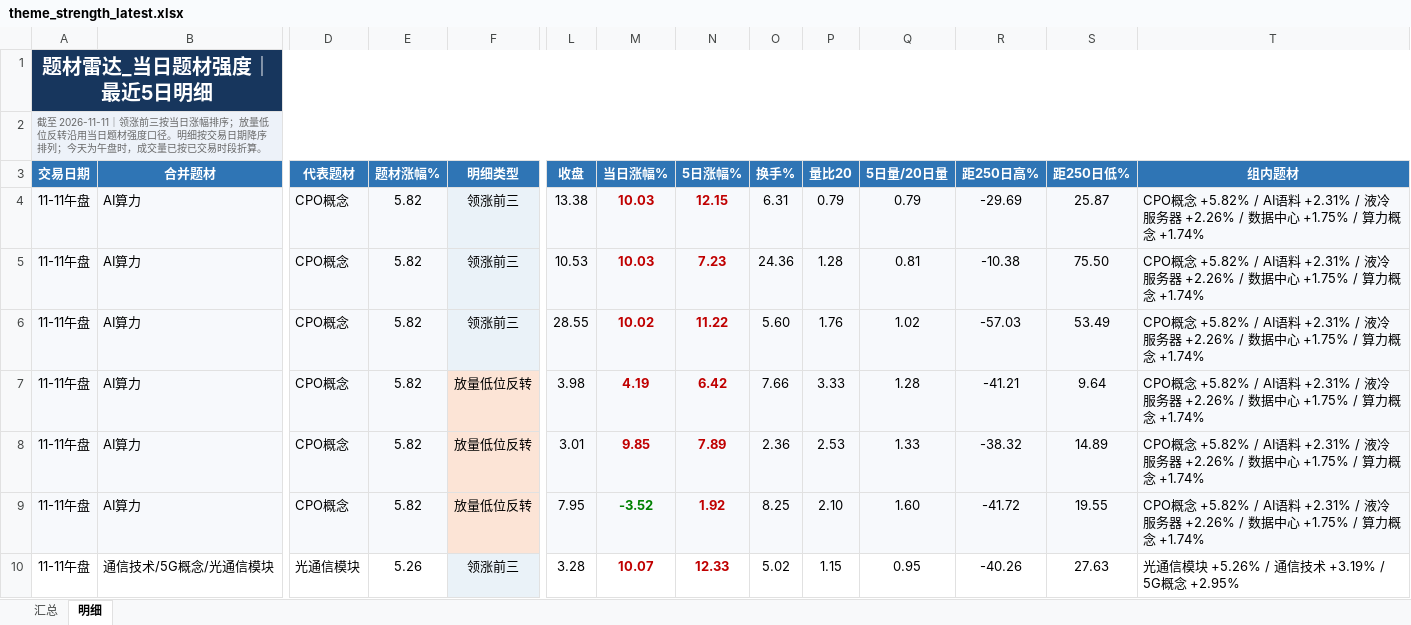
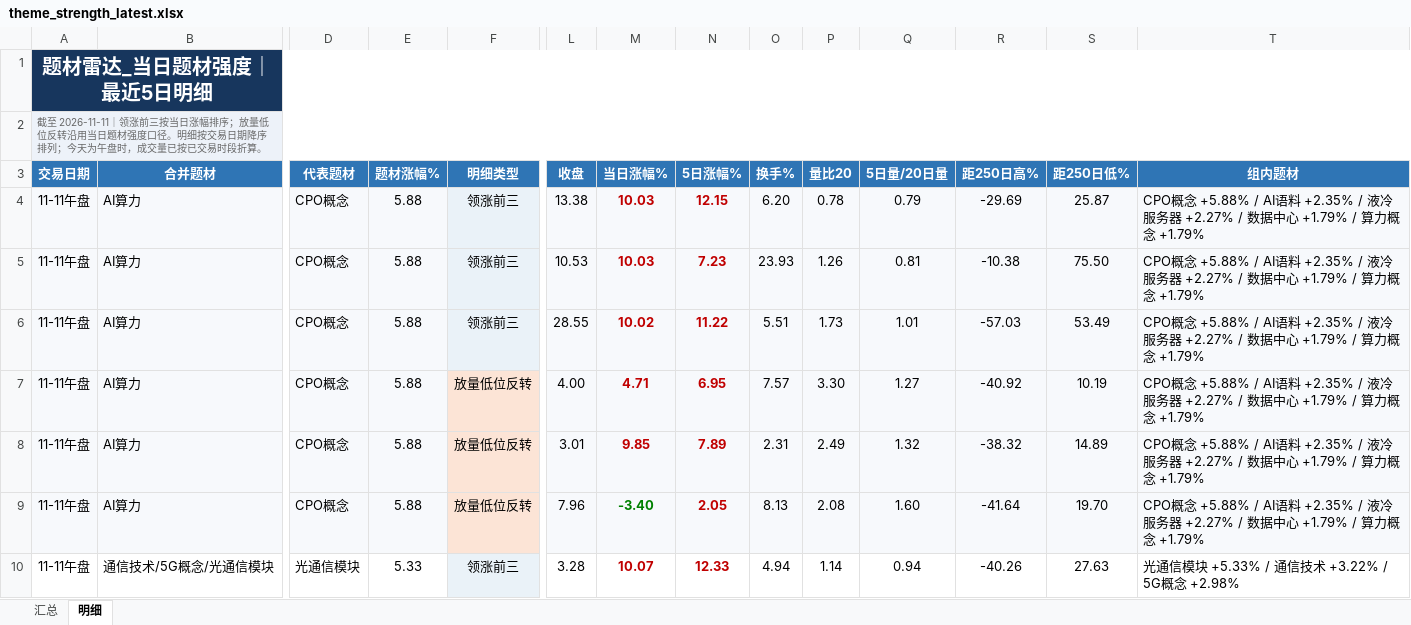
Before and after one commit to nancybhc/a-share-blast-lab, an Excel workbook: data/theme_strength_latest.xlsx, sheet 明细, drawn as a sheet; only a part is shown, gaps mark what is left out; values as stored, in another font and other column widths than the file's, no borders; the diff covers the shown part only; the diff names each change by its address in the sheet, - before the commit and + after, or states it on an @@ line.

```diff
--- a/data/theme_strength_latest.xlsx (sheet 明细)
+++ b/data/theme_strength_latest.xlsx (sheet 明细)
-E4:E9 (题材涨幅%): 5.82
+E4:E9 (题材涨幅%): 5.88
-O4 (换手%): 6.31
+O4 (换手%): 6.20
-P4 (量比20): 0.79
+P4 (量比20): 0.78
-T4:T9 (组内题材): CPO概念 +5.82% / AI语料 +2.31% / 液冷服务器 +2.26% / 数据中心 +1.75% / 算力概念 +1.74%
+T4:T9 (组内题材): CPO概念 +5.88% / AI语料 +2.35% / 液冷服务器 +2.27% / 数据中心 +1.79% / 算力概念 +1.79%
-O5 (换手%): 24.36
+O5 (换手%): 23.93
-P5 (量比20): 1.28
+P5 (量比20): 1.26
-O6 (换手%): 5.60
+O6 (换手%): 5.51
-P6 (量比20): 1.76
+P6 (量比20): 1.73
-Q6 (5日量/20日量): 1.02
+Q6 (5日量/20日量): 1.01
-L7 (收盘): 3.98
+L7 (收盘): 4.00
-M7 (当日涨幅%): 4.19
+M7 (当日涨幅%): 4.71
-N7 (5日涨幅%): 6.42
+N7 (5日涨幅%): 6.95
-O7 (换手%): 7.66
+O7 (换手%): 7.57
-P7 (量比20): 3.33
+P7 (量比20): 3.30
-Q7 (5日量/20日量): 1.28
+Q7 (5日量/20日量): 1.27
-R7 (距250日高%): -41.21
+R7 (距250日高%): -40.92
-S7 (距250日低%): 9.64
+S7 (距250日低%): 10.19
-O8 (换手%): 2.36
+O8 (换手%): 2.31
-P8 (量比20): 2.53
+P8 (量比20): 2.49
-Q8 (5日量/20日量): 1.33
+Q8 (5日量/20日量): 1.32
-L9 (收盘): 7.95
+L9 (收盘): 7.96
-M9 (当日涨幅%): -3.52
+M9 (当日涨幅%): -3.40
-N9 (5日涨幅%): 1.92
+N9 (5日涨幅%): 2.05
-O9 (换手%): 8.25
+O9 (换手%): 8.13
-P9 (量比20): 2.10
+P9 (量比20): 2.08
-R9 (距250日高%): -41.72
+R9 (距250日高%): -41.64
-S9 (距250日低%): 19.55
+S9 (距250日低%): 19.70
-E10 (题材涨幅%): 5.26
+E10 (题材涨幅%): 5.33
-O10 (换手%): 5.02
+O10 (换手%): 4.94
-P10 (量比20): 1.15
+P10 (量比20): 1.14
-Q10 (5日量/20日量): 0.95
+Q10 (5日量/20日量): 0.94
-T10 (组内题材): 光通信模块 +5.26% / 通信技术 +3.19% / 5G概念 +2.95%
+T10 (组内题材): 光通信模块 +5.33% / 通信技术 +3.22% / 5G概念 +2.98%
```
Also changed, not shown: 68 edited cells elsewhere in this sheet, sheet 汇总, 7 other files.
